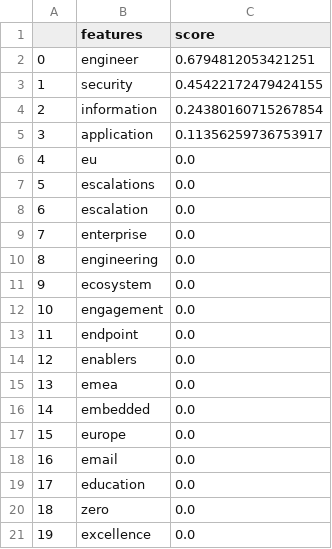
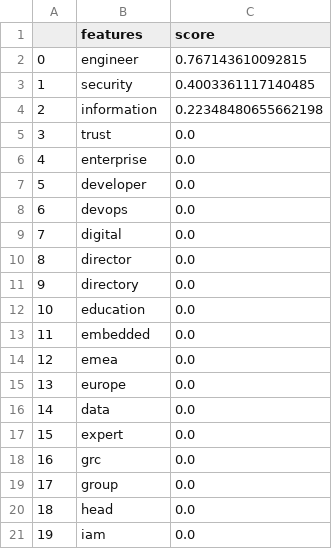
Before and after one commit to Elshan777/cybersecurity-job-ad-analysis, a CSV file: notebooks/df_2.csv, drawn as a sheet.

```diff
--- a/notebooks/df_2.csv
+++ b/notebooks/df_2.csv
@@ -1,21 +1,21 @@
 ,features,score
-0,engineer,0.6794812053421251
-1,security,0.45422172479424155
-2,information,0.24380160715267854
-3,application,0.11356259736753917
-4,eu,0.0
-5,escalations,0.0
-6,escalation,0.0
-7,enterprise,0.0
-8,engineering,0.0
-9,ecosystem,0.0
-10,engagement,0.0
-11,endpoint,0.0
-12,enablers,0.0
-13,emea,0.0
-14,embedded,0.0
-15,europe,0.0
-16,email,0.0
-17,education,0.0
-18,zero,0.0
-19,excellence,0.0
+0,engineer,0.767143610092815
+1,security,0.4003361117140485
+2,information,0.22348480655662198
+3,trust,0.0
+4,enterprise,0.0
+5,developer,0.0
+6,devops,0.0
+7,digital,0.0
+8,director,0.0
+9,directory,0.0
+10,education,0.0
+11,embedded,0.0
+12,emea,0.0
+13,europe,0.0
+14,data,0.0
+15,expert,0.0
+16,grc,0.0
+17,group,0.0
+18,head,0.0
+19,iam,0.0
```
Also changed, not shown: notebooks/df_0.csv, notebooks/df_1.csv, 7 other files.
